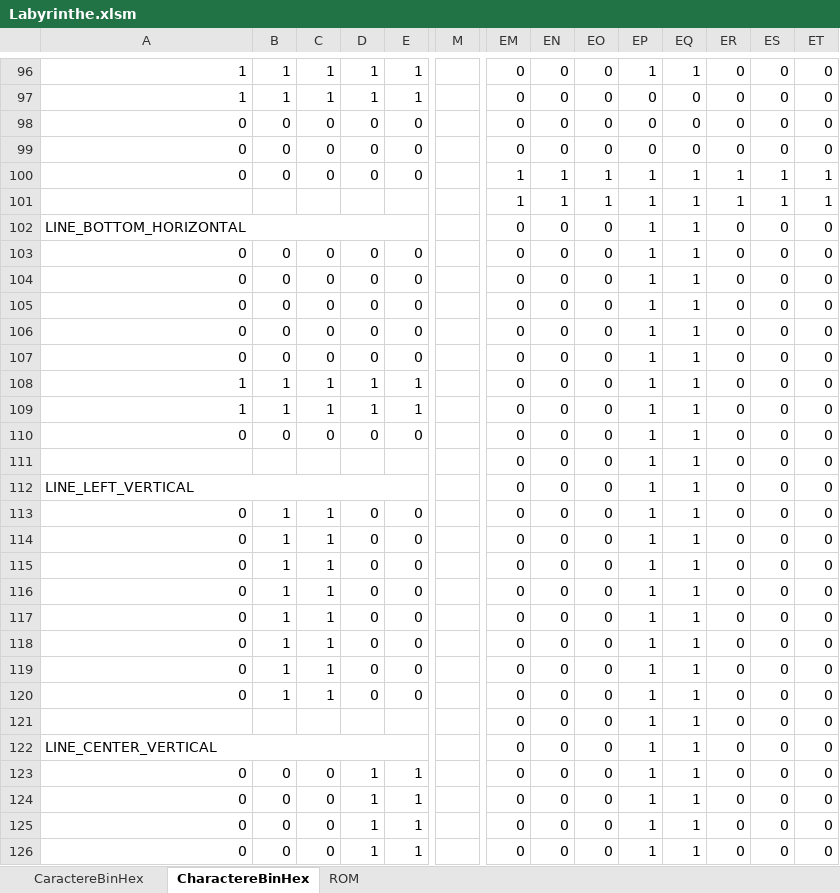
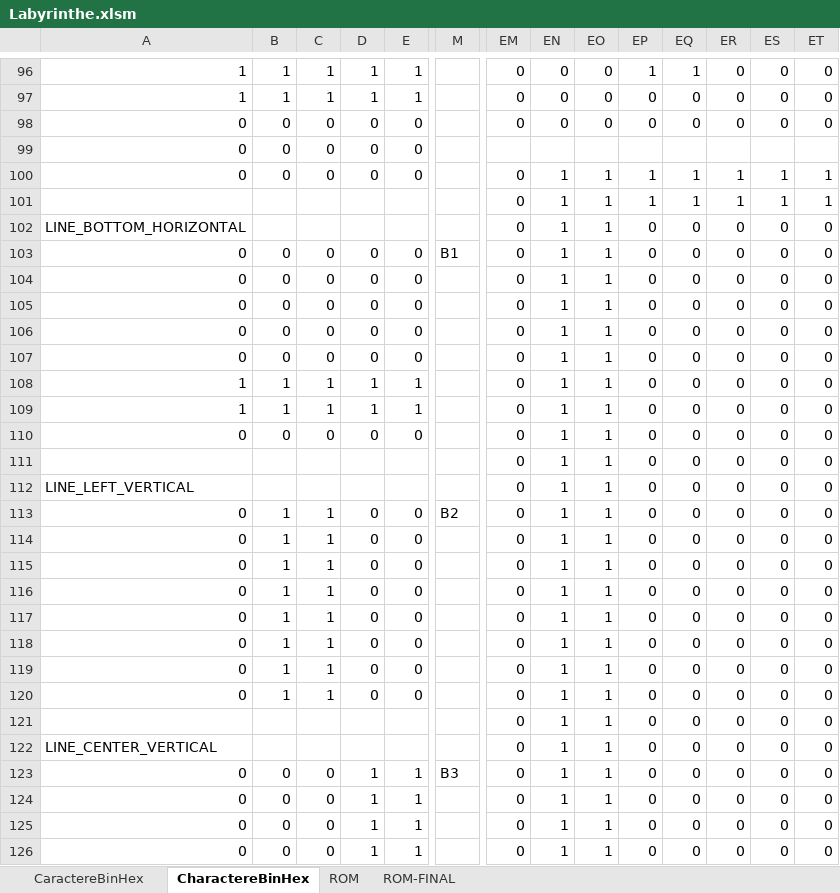
Before and after one commit to Bcow7/APM_Pacman, an Excel workbook: Labyrinthe.xlsm, sheet CharactereBinHex, drawn as a sheet; only a part is shown, gaps mark what is left out; values as stored, in another font and other column widths than the file's, no cell formats; conditional formats not drawn; removed rows and columns are numbered as before the commit, all else as after; the diff covers the shown part only; the diff names each change by its address in the sheet, - before the commit and + after, or states it on an @@ line.

```diff
--- a/Labyrinthe.xlsm (sheet CharactereBinHex)
+++ b/Labyrinthe.xlsm (sheet CharactereBinHex)
+sheet tab: ROM-FINAL
-EM99: 0
+EM99: (empty)
-EN99: 0
+EN99: (empty)
-EO99: 0
+EO99: (empty)
-EP99: 0
+EP99: (empty)
-EQ99: 0
+EQ99: (empty)
-ER99: 0
+ER99: (empty)
-ES99: 0
+ES99: (empty)
-ET99: 0
+ET99: (empty)
-EM100:EM101: 1
+EM100:EM101: 0
-A102:L102 merged
-EN102:EN126: 0
+EN102:EN126: 1
-EO102:EO126: 0
+EO102:EO126: 1
-EP102:EP126: 1
+EP102:EP126: 0
-EQ102:EQ126: 1
+EQ102:EQ126: 0
-M103: (empty)
+M103: B1
-A112:L112 merged
-M113: (empty)
+M113: B2
-A122:L122 merged
-M123: (empty)
+M123: B3
```
Also changed, not shown: other rows of this sheet, sheet ROM, cell formats, hidden cells, 3 other files.
